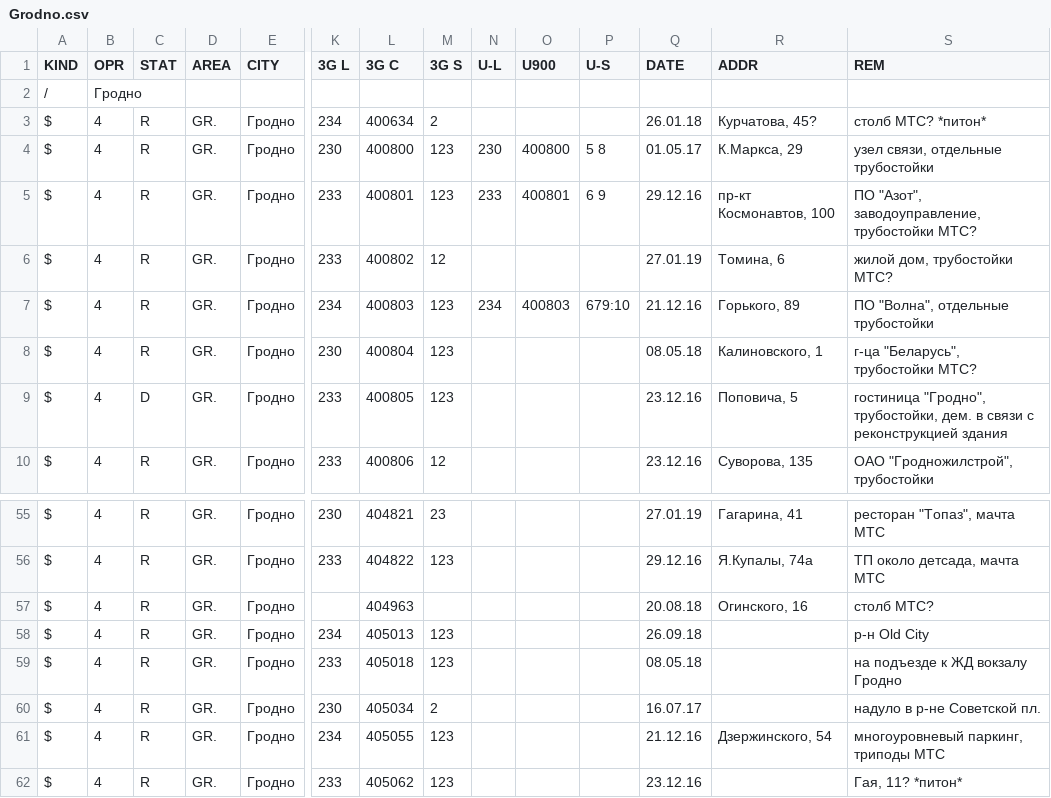
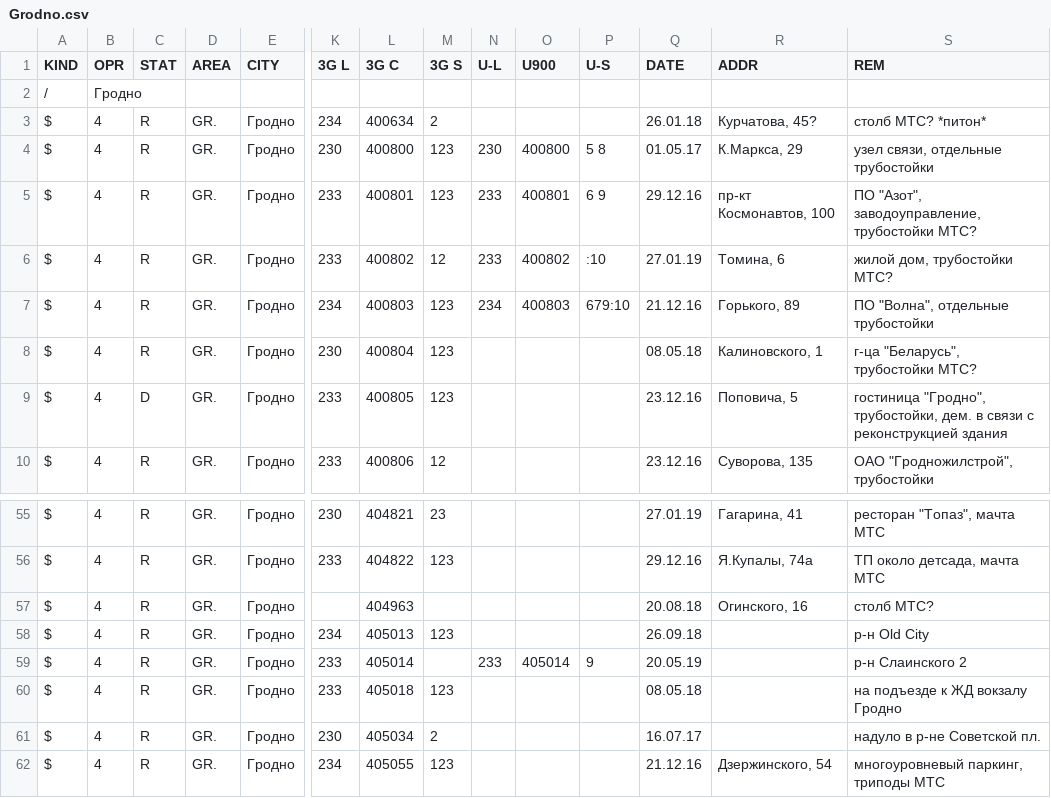
Before and after one commit to BelCellTracker/csv, a CSV file: BeCloud/Grodno.csv, drawn as a sheet; only a part is shown, gaps mark what is left out; the shorter side is filled out with more unchanged rows; rows hold the shown columns only; the diff names each change by its address in the sheet, - before the commit and + after, or states it on an @@ line.

Commit message:
3 files | M  BeCloud/Grodno.csv, M  MTS/Grodno.csv, M  Velcom/Grodno.csv

```diff
--- a/BeCloud/Grodno.csv
+++ b/BeCloud/Grodno.csv
-N6 (U-L): (empty)
+N6 (U-L): 233
-O6 (U900): (empty)
+O6 (U900): 400802
-P6 (U-S): (empty)
+P6 (U-S): :10
+row 59: $ | 4 | R | GR. | Гродно | 233 | 405014 |  | 233 | 405014 | 9 | 20.05.19 |  | р-н Слаинского 2
```
Also changed, not shown: MTS/Grodno.csv, Velcom/Grodno.csv.
